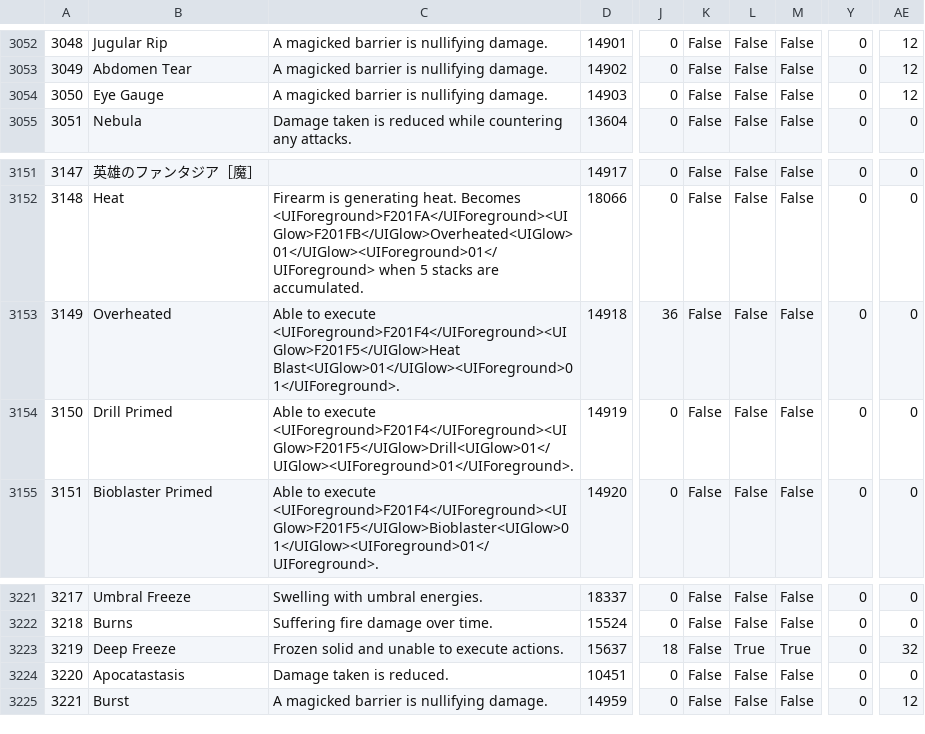
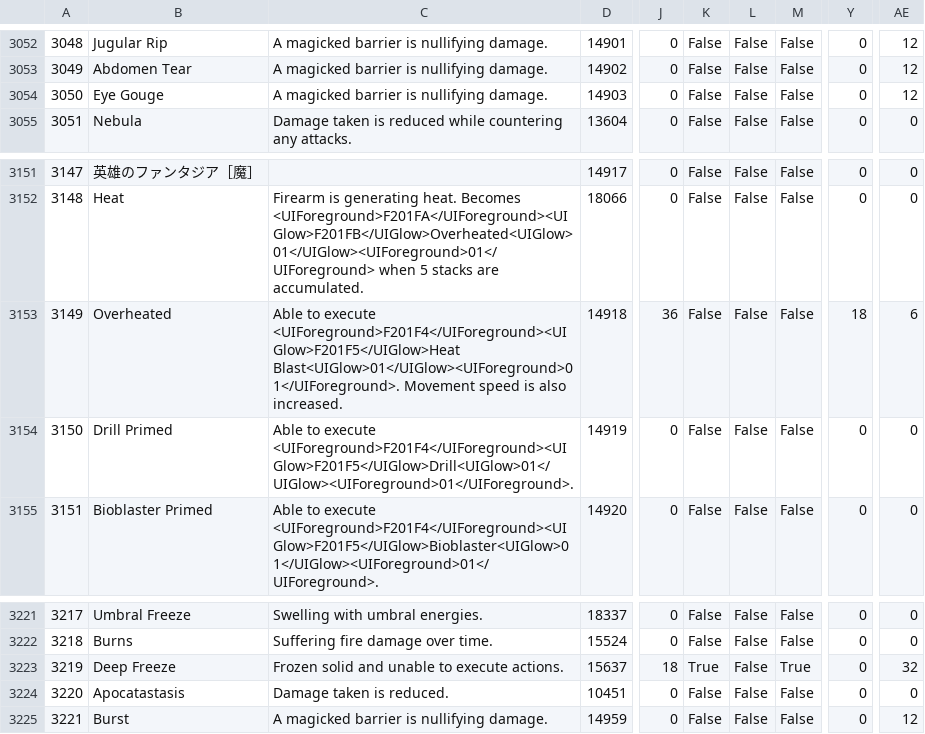
Before and after one commit to ff14wed/aetherometer, a CSV file: resources/datasheets/Status.csv, drawn as a sheet; only a part is shown, gaps mark what is left out; the diff names each change by its address in the sheet, - before the commit and + after, or states it on an @@ line.

```diff
--- a/resources/datasheets/Status.csv
+++ b/resources/datasheets/Status.csv
-B3054: Eye Gauge
+B3054: Eye Gouge
-C3153: …<UIForeground>F201F4</UIForeground><UIGlow>F201F5</UIGlow>Heat Blast<UIGlow>01</UIGlow><UIForeground>01</UIForeground>.
+C3153: …<UIForeground>F201F4</UIForeground><UIGlow>F201F5</UIGlow>Heat Blast<UIGlow>01</UIGlow><UIForeground>01</UIForeground>. Movement speed is also increased.
-Y3153: 0
+Y3153: 18
-AE3153: 0
+AE3153: 6
-K3223: False
+K3223: True
-L3223: True
+L3223: False
```
Also changed, not shown: resources/datasheets/World.csv, 2 other files.
